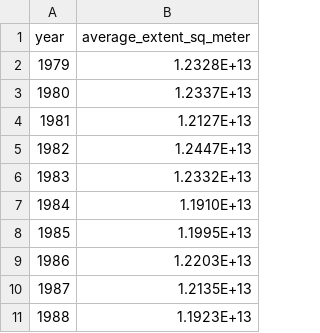
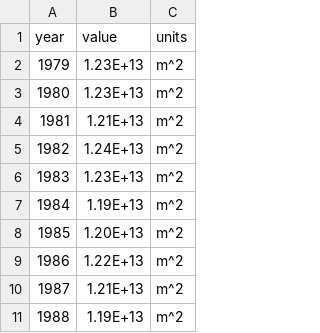
Before and after one commit to RPGroup-PBoC/human_impacts, a CSV file: data/water/NOAA_sea_ice_index/processed/NOAA_sea_ice_index_annual_average.csv, drawn as a sheet; only a part is shown; removed rows and columns are numbered as before the commit, all else as after; the diff names each change by its address in the sheet, - before the commit and + after, or states it on an @@ line.

Commit message:
Minor fixes to sea ice index files

```diff
--- a/data/water/NOAA_sea_ice_index/processed/NOAA_sea_ice_index_annual_average.csv
+++ b/data/water/NOAA_sea_ice_index/processed/NOAA_sea_ice_index_annual_average.csv
-column B (average_extent_sq_meter), rows 2-11: 1.2328E+13 | 1.2337E+13 | 1.2127E+13 | 1.2447E+13 | 1.2332E+13 | 1.1910E+13 | 1.1995E+13 | 1.2203E+13 | 1.2135E+13 | 1.1923E+13
+column B (value), rows 2-11: 1.23E+13 | 1.23E+13 | 1.21E+13 | 1.24E+13 | 1.23E+13 | 1.19E+13 | 1.20E+13 | 1.22E+13 | 1.21E+13 | 1.19E+13
+column C (units), rows 2-11: all m^2
```
Also changed, not shown: 3 other files.
